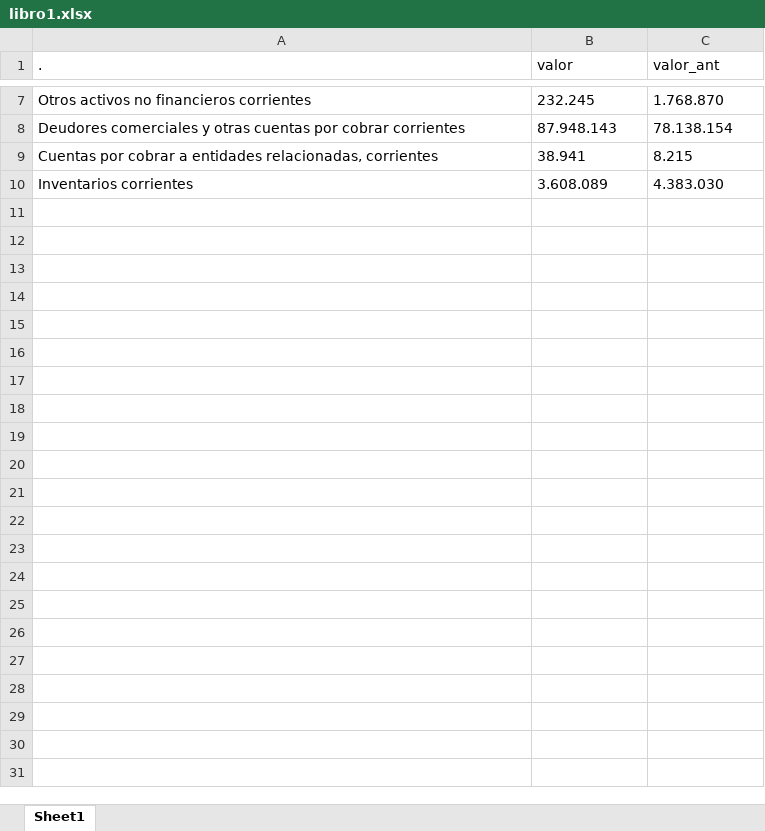
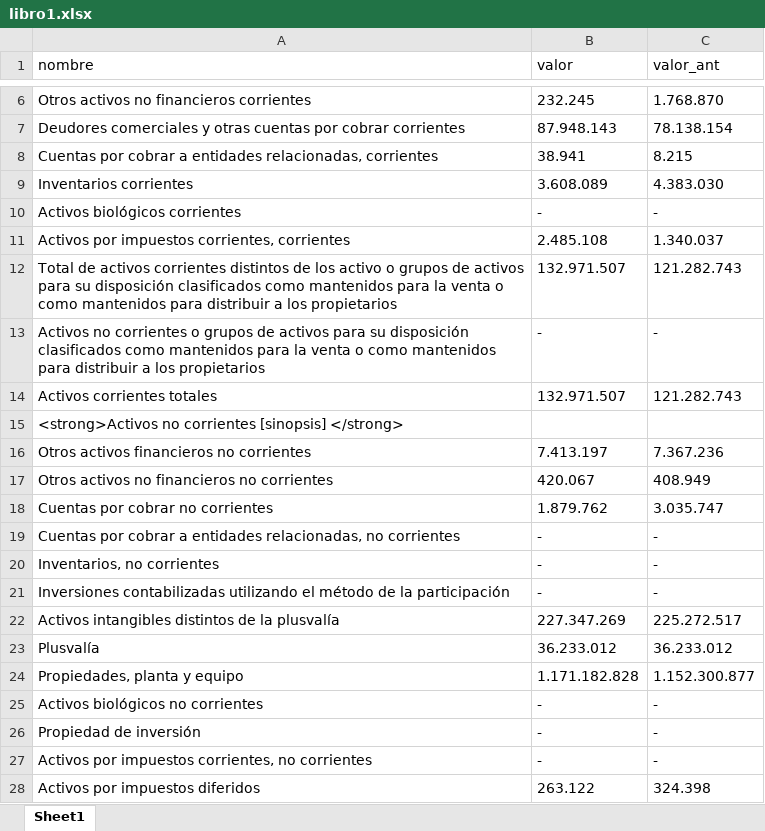
Before and after one commit to nachovalde/ParserHtml, an Excel workbook: libro1.xlsx, sheet Sheet1, drawn as a sheet; only a part is shown, gaps mark what is left out; values as stored, in another font and other column widths than the file's, no borders; the diff covers the shown part only; the diff names each change by its address in the sheet, - before the commit and + after, or states it on an @@ line.

Commit message:
Excel generado
Falta eliminar el tag strong

```diff
--- a/libro1.xlsx (sheet Sheet1)
+++ b/libro1.xlsx (sheet Sheet1)
-A1: .
+A1: nombre
+row 10: Activos biológicos corrientes | - | -
+row 11: Activos por impuestos corrientes, corrientes | 2.485.108 | 1.340.037
+row 12: Total de activos corrientes distintos de los activo o grupos de activos para su disposición clasificados como mantenidos para la venta o como mantenidos para distribuir a los propietarios | 132.971.507 | 121.282.743
+row 13: Activos no corrientes o grupos de activos para su disposición clasificados como mantenidos para la venta o como mantenidos para distribuir a los propietarios | - | -
+row 14: Activos corrientes totales | 132.971.507 | 121.282.743
+row 15: <strong>Activos no corrientes [sinopsis] </strong>
+row 16: Otros activos financieros no corrientes | 7.413.197 | 7.367.236
+row 17: Otros activos no financieros no corrientes | 420.067 | 408.949
+row 18: Cuentas por cobrar no corrientes | 1.879.762 | 3.035.747
+row 19: Cuentas por cobrar a entidades relacionadas, no corrientes | - | -
+row 20: Inventarios, no corrientes | - | -
+row 21: Inversiones contabilizadas utilizando el método de la participación | - | -
+row 22: Activos intangibles distintos de la plusvalía | 227.347.269 | 225.272.517
+row 23: Plusvalía | 36.233.012 | 36.233.012
+row 24: Propiedades, planta y equipo | 1.171.182.828 | 1.152.300.877
+row 25: Activos biológicos no corrientes | - | -
+row 26: Propiedad de inversión | - | -
+row 27: Activos por impuestos corrientes, no corrientes | - | -
+row 28: Activos por impuestos diferidos | 263.122 | 324.398
```
Also changed, not shown: 37 added rows and 1 removed row elsewhere in this sheet, 2 other files.
